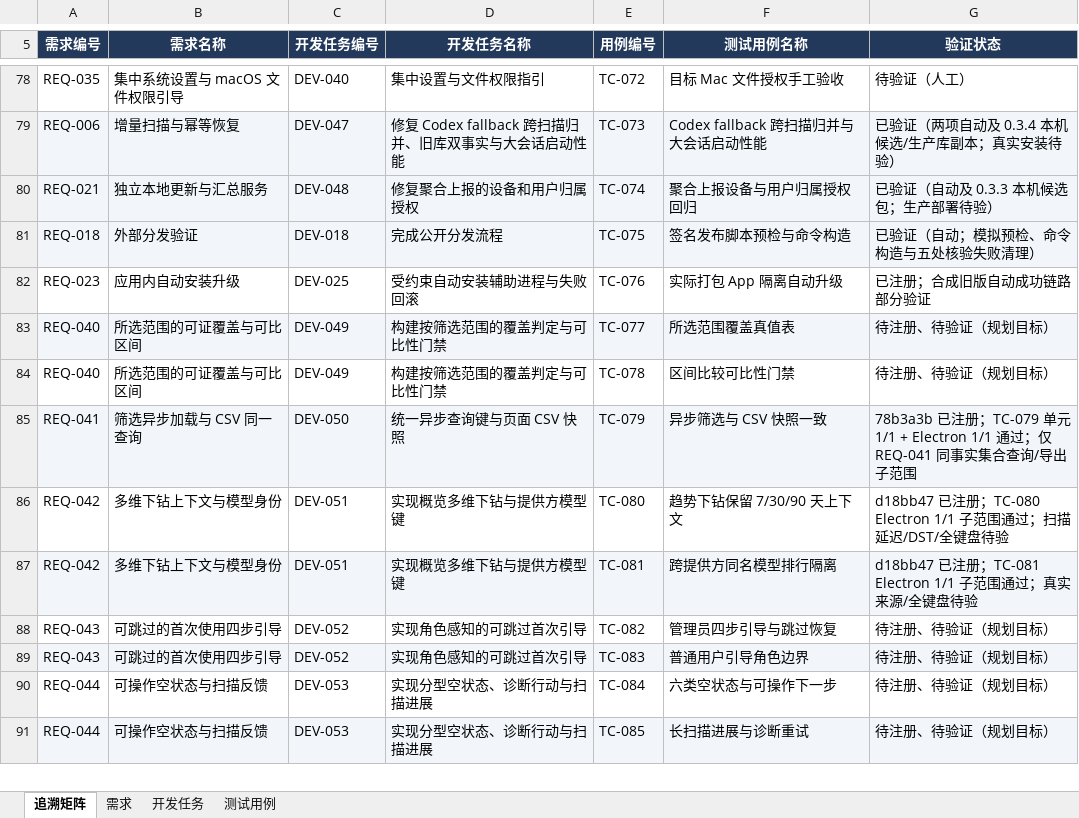
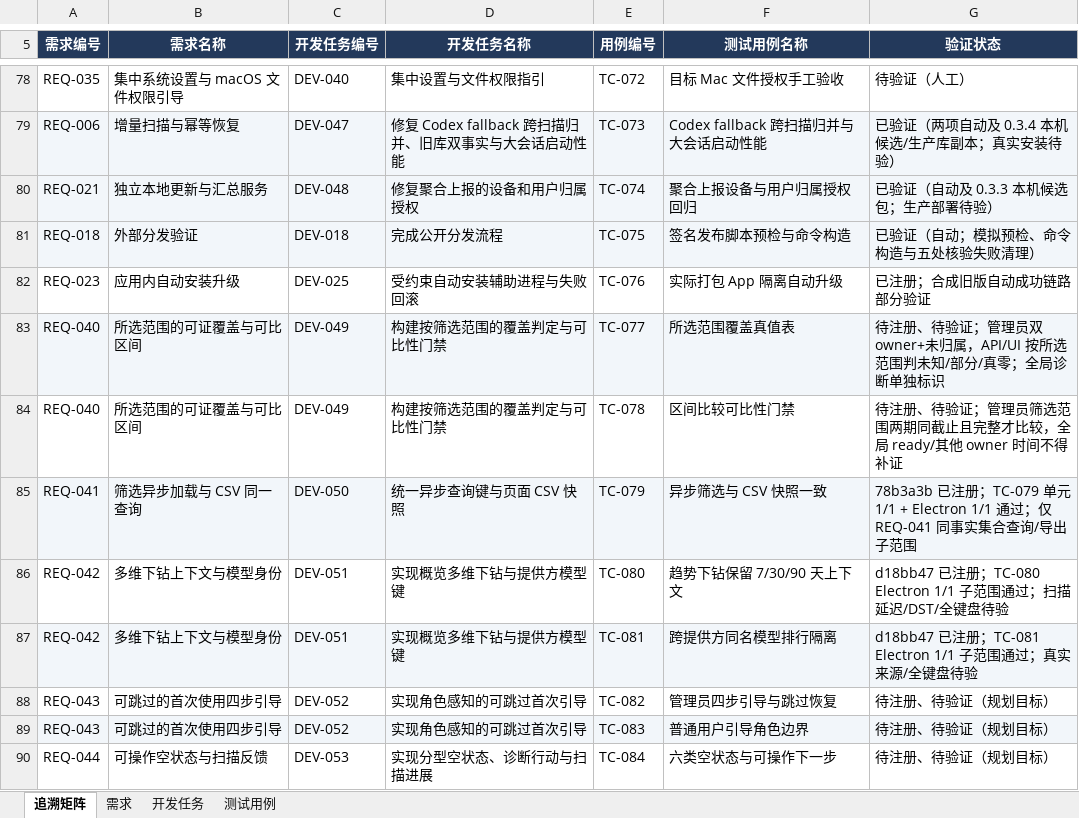
Before and after one commit to lzhe72/Token, an Excel workbook: outputs/20261002-token-docs/Token-需求开发测试追溯.xlsx, sheet 追溯矩阵, drawn as a sheet; only a part is shown, gaps mark what is left out; the shorter side is filled out with more unchanged rows; values as stored, in another font and other column widths than the file's, no borders; the diff names each change by its address in the sheet, - before the commit and + after, or states it on an @@ line.

```diff
--- a/outputs/20261002-token-docs/Token-需求开发测试追溯.xlsx (sheet 追溯矩阵)
+++ b/outputs/20261002-token-docs/Token-需求开发测试追溯.xlsx (sheet 追溯矩阵)
-G83 (验证状态): 待注册、待验证（规划目标）
+G83 (验证状态): 待注册、待验证；管理员双 owner+未归属，API/UI 按所选范围判未知/部分/真零；全局诊断单独标识
-G84 (验证状态): 待注册、待验证（规划目标）
+G84 (验证状态): 待注册、待验证；管理员筛选范围两期同截止且完整才比较，全局 ready/其他 owner 时间不得补证
```
Also changed, not shown: sheet 测试用例, sheet 开发任务, sheet 需求, 6 other files.
